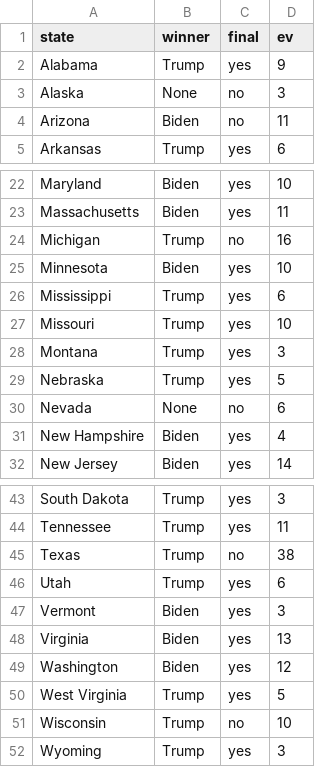
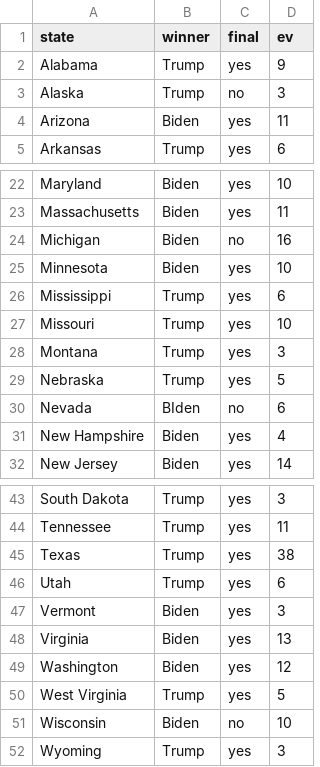
Before and after one commit to gcdean38/maneater, a CSV file: electionResults.csv, drawn as a sheet; only a part is shown, gaps mark what is left out.

```diff
--- a/electionResults.csv
+++ b/electionResults.csv
@@ -2,4 +2,4 @@
 Alabama,Trump,yes,9
-Alaska,None,no,3
-Arizona,Biden,no,11
+Alaska,Trump,no,3
+Arizona,Biden,yes,11
 Arkansas,Trump,yes,6
@@ -23,3 +23,3 @@ Maryland,Biden,yes,10
 Massachusetts,Biden,yes,11
-Michigan,Trump,no,16
+Michigan,Biden,no,16
 Minnesota,Biden,yes,10
@@ -29,3 +29,3 @@ Montana,Trump,yes,3
 Nebraska,Trump,yes,5
-Nevada,None,no,6
+Nevada,BIden,no,6
 New Hampshire,Biden,yes,4
@@ -44,3 +44,3 @@ South Dakota,Trump,yes,3
 Tennessee,Trump,yes,11
-Texas,Trump,no,38
+Texas,Trump,yes,38
 Utah,Trump,yes,6
@@ -50,3 +50,3 @@ Washington,Biden,yes,12
 West Virginia,Trump,yes,5
-Wisconsin,Trump,no,10
+Wisconsin,Biden,no,10
 Wyoming,Trump,yes,3
```
Also changed, not shown: 1 other file.
